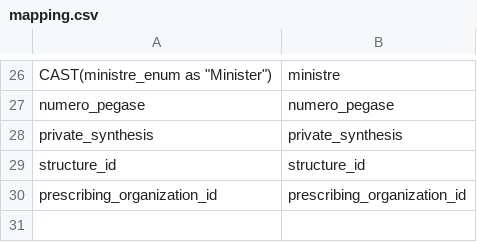
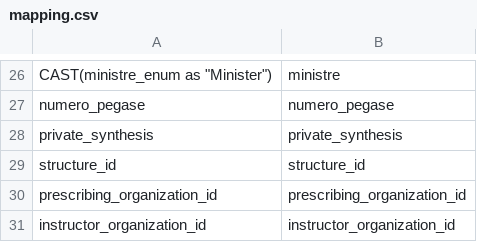
Before and after one commit to inclusion-numerique/mon-suivi-social-migration, a CSV file: sql/06_help_request/mapping.csv, drawn as a sheet; only a part is shown, gaps mark what is left out.

```diff
--- a/sql/06_help_request/mapping.csv
+++ b/sql/06_help_request/mapping.csv
@@ -30 +30,2 @@ structure_id,structure_id
 prescribing_organization_id,prescribing_organization_id
+instructor_organization_id,instructor_organization_id
```
Also changed, not shown: sql/03_beneficiary/mapping.csv, 38 other files.
